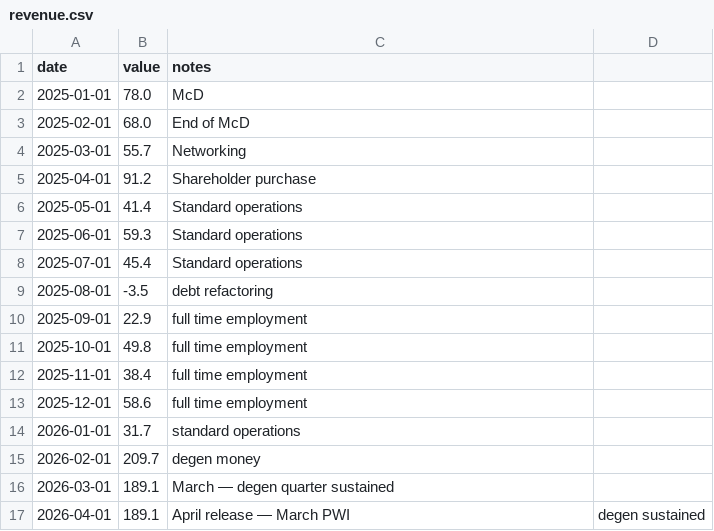
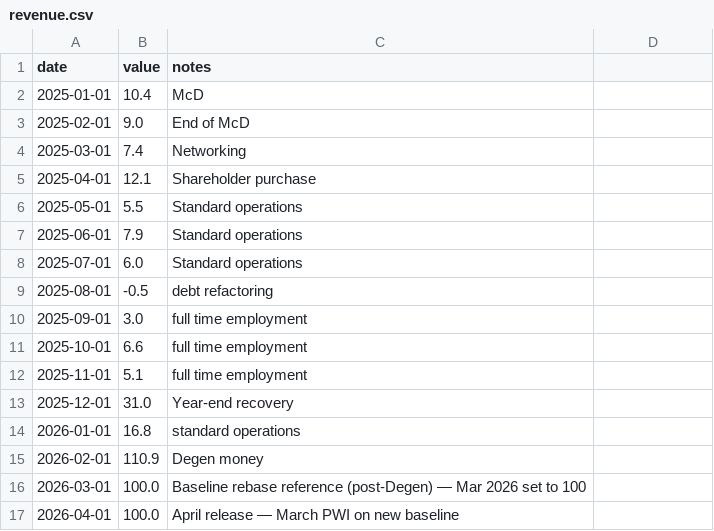
Before and after one commit to kmikeym/mike-fred, a CSV file: data/revenue.csv, drawn as a sheet.

```diff
--- a/data/revenue.csv
+++ b/data/revenue.csv
@@ -1,17 +1,17 @@
 date,value,notes
-2025-01-01,78.0,McD
-2025-02-01,68.0,End of McD
-2025-03-01,55.7,Networking
-2025-04-01,91.2,Shareholder purchase
-2025-05-01,41.4,Standard operations
-2025-06-01,59.3,Standard operations
-2025-07-01,45.4,Standard operations
-2025-08-01,-3.5,debt refactoring
-2025-09-01,22.9,full time employment
-2025-10-01,49.8,full time employment
-2025-11-01,38.4,full time employment
-2025-12-01,58.6,full time employment
-2026-01-01,31.7,standard operations
-2026-02-01,209.7,degen money
-2026-03-01,189.1,March — degen quarter sustained
-2026-04-01,189.1,April release — March PWI, degen sustained
+2025-01-01,10.4,McD
+2025-02-01,9.0,End of McD
+2025-03-01,7.4,Networking
+2025-04-01,12.1,Shareholder purchase
+2025-05-01,5.5,Standard operations
+2025-06-01,7.9,Standard operations
+2025-07-01,6.0,Standard operations
+2025-08-01,-0.5,debt refactoring
+2025-09-01,3.0,full time employment
+2025-10-01,6.6,full time employment
+2025-11-01,5.1,full time employment
+2025-12-01,31.0,Year-end recovery
+2026-01-01,16.8,standard operations
+2026-02-01,110.9,Degen money
+2026-03-01,100.0,Baseline rebase reference (post-Degen) — Mar 2026 set to 100
+2026-04-01,100.0,April release — March PWI on new baseline
```
Also changed, not shown: 6 other files.
